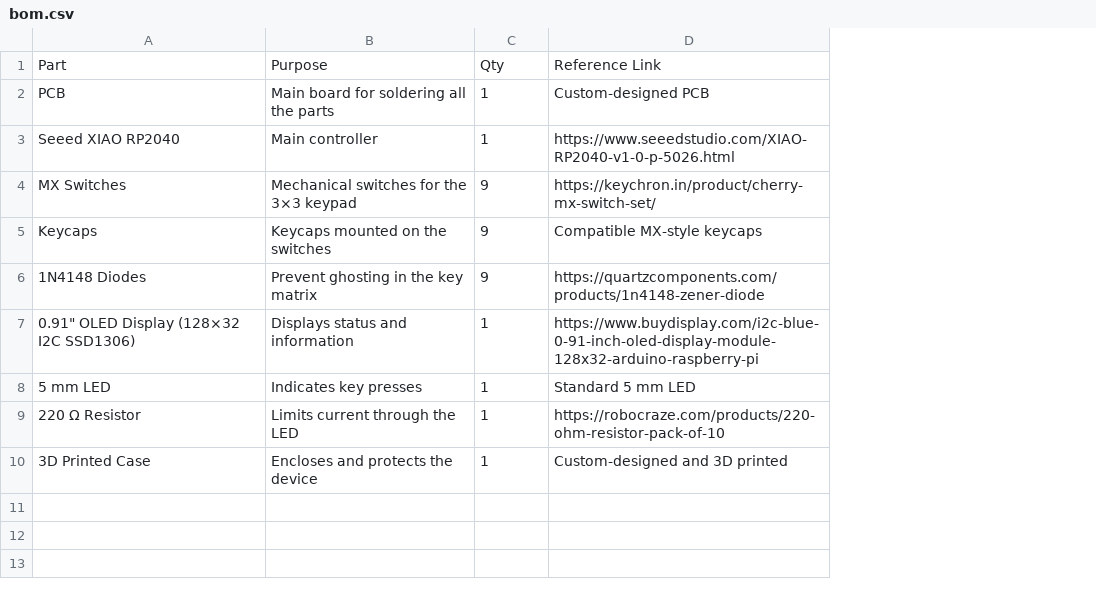
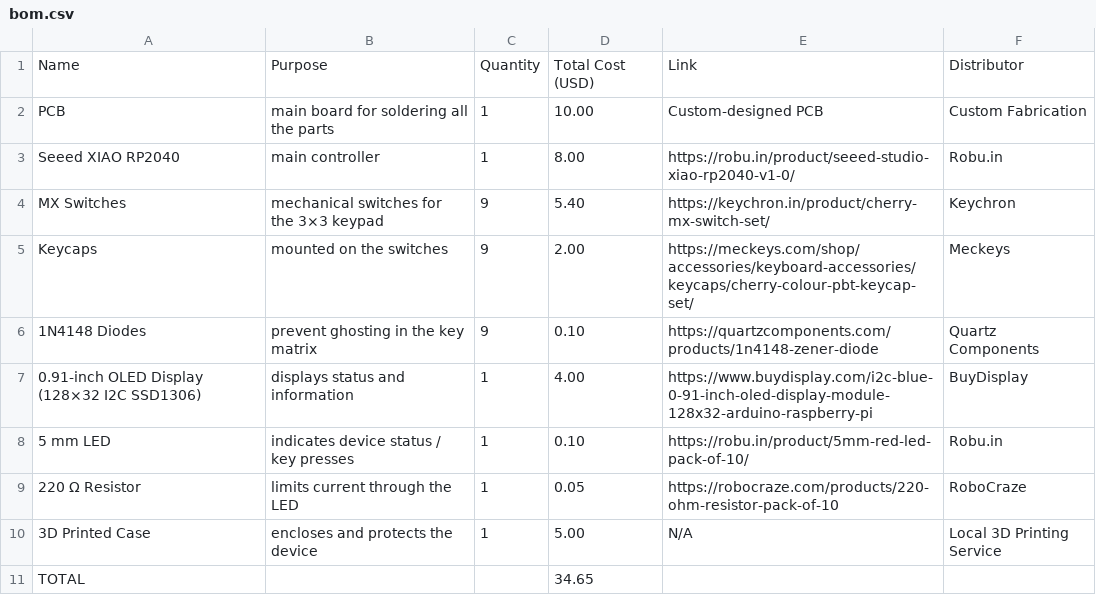
Before and after one commit to AYUSH-pro-grammer/hackpad, a CSV file: bom.csv, drawn as a sheet; removed rows and columns are numbered as before the commit, all else as after; the diff names each change by its address in the sheet, - before the commit and + after, or states it on an @@ line.

Commit message:
Update bom.csv

```diff
--- a/bom.csv
+++ b/bom.csv
+column D, rows 2-10: 10.00 | 8.00 | 5.40 | 2.00 | 0.10 | 4.00 | 0.10 | 0.05 | 5.00
+column F, rows 2-10: Custom Fabrication | Robu.in | Keychron | Meckeys | Quartz Components | BuyDisplay | Robu.in | RoboCraze | Local 3D Printing Service
-row 1: Part | Purpose | Qty | Reference Link
+row 1: Name | Purpose | Quantity | Total Cost (USD) | Link | Distributor
-B2: Main board for soldering all the parts
+B2: main board for soldering all the parts
-B3: Main controller
+B3: main controller
-E3: https://www.seeedstudio.com/XIAO-RP2040-v1-0-p-5026.html
+E3: https://robu.in/product/seeed-studio-xiao-rp2040-v1-0/
-B4: Mechanical switches for the 3×3 keypad
+B4: mechanical switches for the 3×3 keypad
-B5: Keycaps mounted on the switches
+B5: mounted on the switches
-E5: Compatible MX-style keycaps
+E5: https://meckeys.com/shop/accessories/keyboard-accessories/keycaps/cherry-colour-pbt-keycap-set/
-B6: Prevent ghosting in the key matrix
+B6: prevent ghosting in the key matrix
-A7: 0.91" OLED Display (128×32 I2C SSD1306)
+A7: 0.91-inch OLED Display (128×32 I2C SSD1306)
-B7: Displays status and information
+B7: displays status and information
-B8: Indicates key presses
+B8: indicates device status / key presses
-E8: Standard 5 mm LED
+E8: https://robu.in/product/5mm-red-led-pack-of-10/
-B9: Limits current through the LED
+B9: limits current through the LED
-B10: Encloses and protects the device
+B10: encloses and protects the device
-E10: Custom-designed and 3D printed
+E10: N/A
+row 11: TOTAL |  |  | 34.65
```
